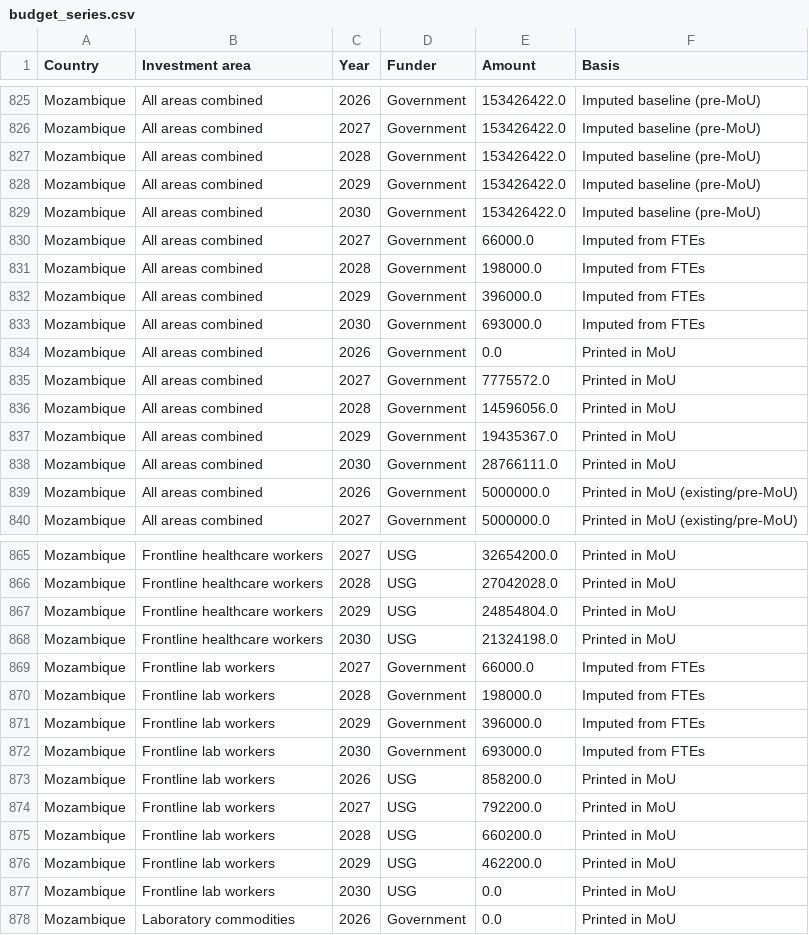
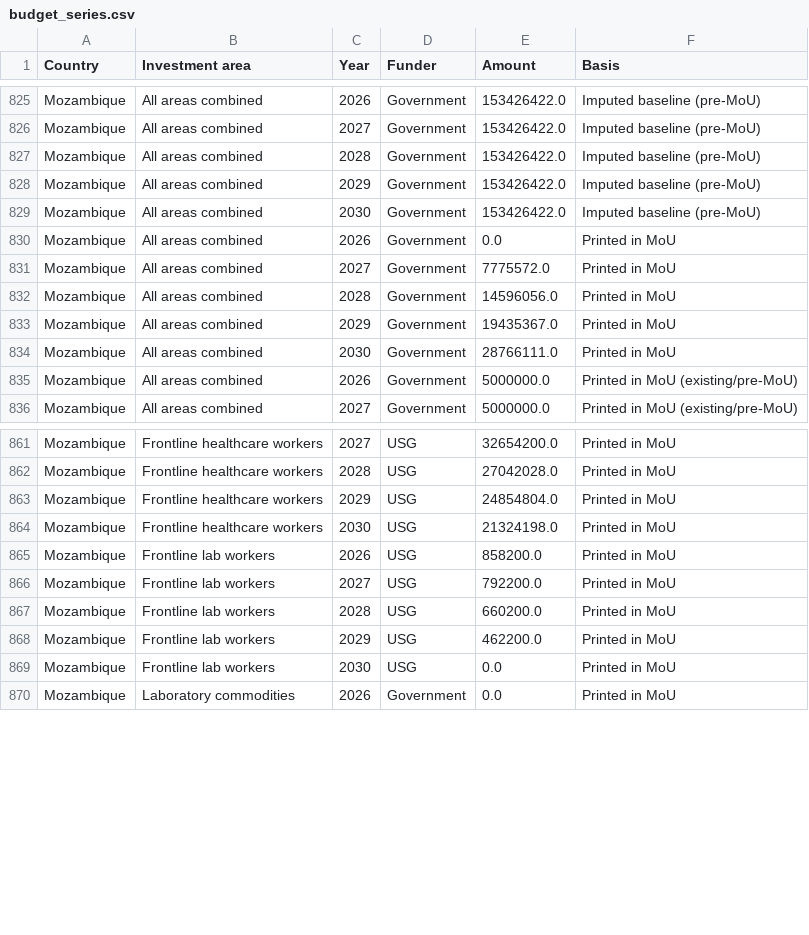
Before and after one commit to TAFMeijer/USG_MOU, a CSV file: data/budget_series.csv, drawn as a sheet; only a part is shown, gaps mark what is left out.

```diff
--- a/data/budget_series.csv
+++ b/data/budget_series.csv
@@ -829,6 +829,2 @@ Mozambique,All areas combined,2029,Government,153426422.0,Imputed baseline (pre-
 Mozambique,All areas combined,2030,Government,153426422.0,Imputed baseline (pre-MoU)
-Mozambique,All areas combined,2027,Government,66000.0,Imputed from FTEs
-Mozambique,All areas combined,2028,Government,198000.0,Imputed from FTEs
-Mozambique,All areas combined,2029,Government,396000.0,Imputed from FTEs
-Mozambique,All areas combined,2030,Government,693000.0,Imputed from FTEs
 Mozambique,All areas combined,2026,Government,0.0,Printed in MoU
@@ -868,6 +864,2 @@ Mozambique,Frontline healthcare workers,2029,USG,24854804.0,Printed in MoU
 Mozambique,Frontline healthcare workers,2030,USG,21324198.0,Printed in MoU
-Mozambique,Frontline lab workers,2027,Government,66000.0,Imputed from FTEs
-Mozambique,Frontline lab workers,2028,Government,198000.0,Imputed from FTEs
-Mozambique,Frontline lab workers,2029,Government,396000.0,Imputed from FTEs
-Mozambique,Frontline lab workers,2030,Government,693000.0,Imputed from FTEs
 Mozambique,Frontline lab workers,2026,USG,858200.0,Printed in MoU
```
Also changed, not shown: analysis/gov_hrh_summary_by_country.csv, analysis/imputed_gov_hrh_all_countries.csv, 7 other files.
